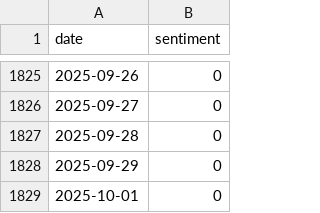
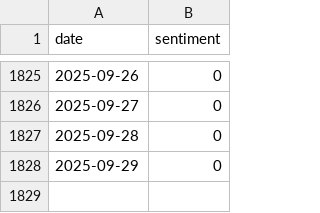
Before and after one commit to autonomous-web-org/news-sentiment, a CSV file: webapp/src/assets/data/aapl.csv, drawn as a sheet; only a part is shown, gaps mark what is left out; the diff names each change by its address in the sheet, - before the commit and + after, or states it on an @@ line.

Commit message:
Update aapl.csv

```diff
--- a/webapp/src/assets/data/aapl.csv
+++ b/webapp/src/assets/data/aapl.csv
-row 1829: 2025-10-01 | 0
```
